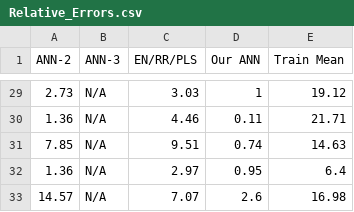
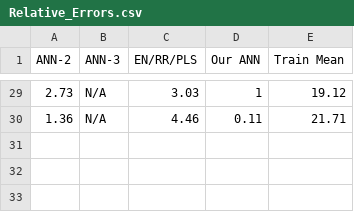
Before and after one commit to PedroSeber/CHO_N-glycosylation_prediction, a CSV file: result_csv_files/Relative_Errors.csv, drawn as a sheet; only a part is shown, gaps mark what is left out; the diff names each change by its address in the sheet, - before the commit and + after, or states it on an @@ line.

```diff
--- a/result_csv_files/Relative_Errors.csv
+++ b/result_csv_files/Relative_Errors.csv
-row 31: 7.85 | N/A | 9.51 | 0.74 | 14.63
-row 32: 1.36 | N/A | 2.97 | 0.95 | 6.4
-row 33: 14.57 | N/A | 7.07 | 2.6 | 16.98
```
Also changed, not shown: result_csv_files_nested/Relative_Errors.csv, 24 other files.
